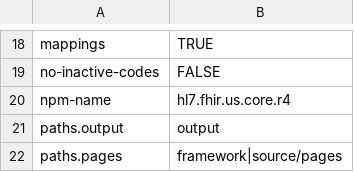
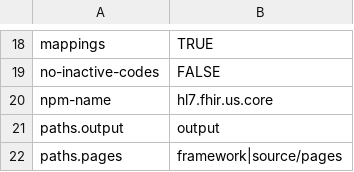
Before and after one commit to HL7/US-Core, a CSV file: definitions.csv, drawn as a sheet; only a part is shown, gaps mark what is left out.

Commit message:
edits to footer and package-list.json for publishing

```diff
--- a/definitions.csv
+++ b/definitions.csv
@@ -19,3 +19,3 @@ mappings,TRUE
 no-inactive-codes,FALSE
-npm-name,hl7.fhir.us.core.r4
+npm-name,hl7.fhir.us.core
 paths.output,output
```
Also changed, not shown: 9 other files.
